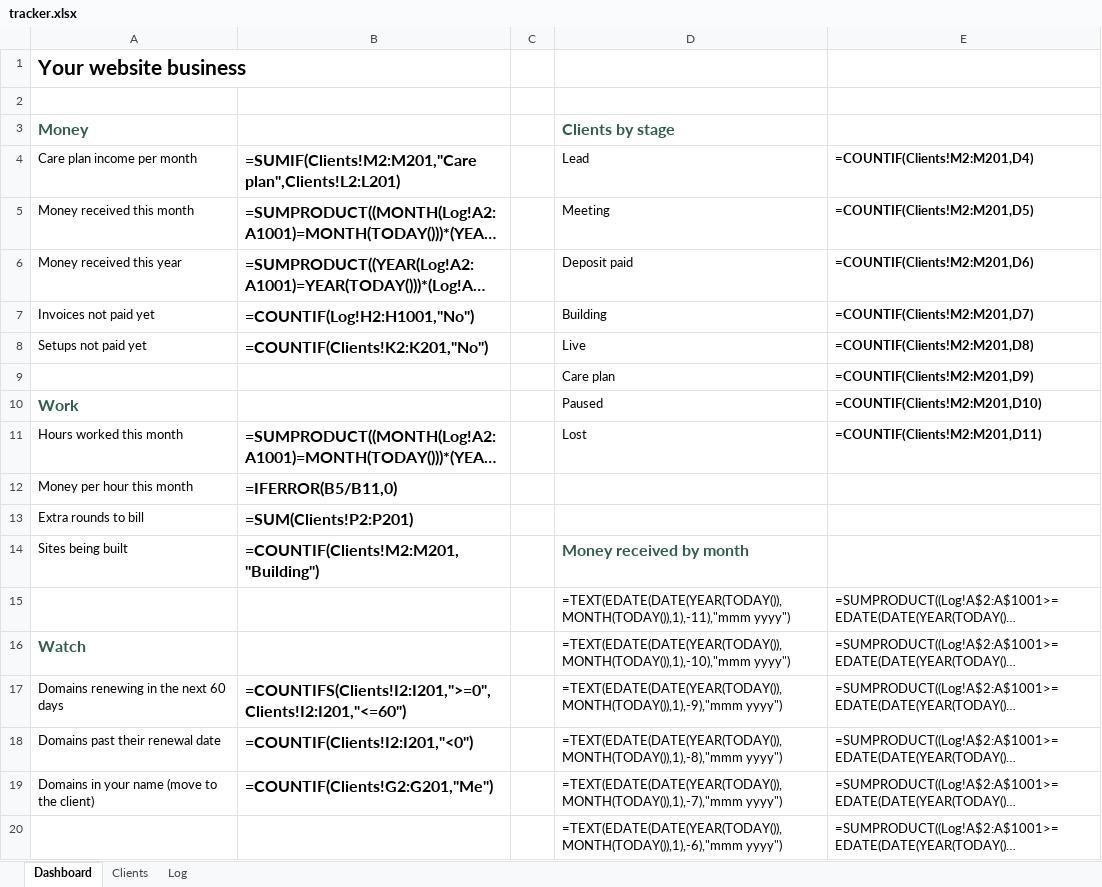
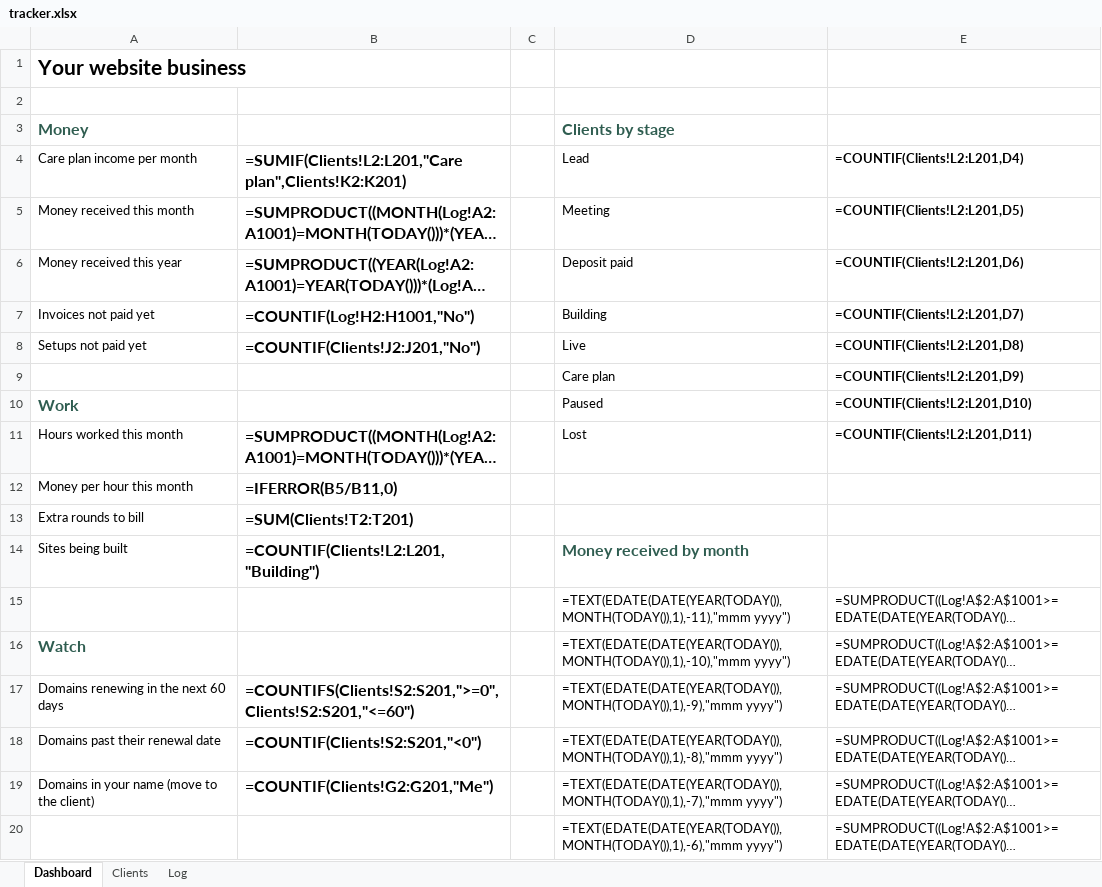
Before and after one commit to rode-0/landing-kit, an Excel workbook: tools/tracker/tracker.xlsx, sheet Dashboard, drawn as a sheet; only a part is shown; long unchanged cells end in …; values as stored, in another font and other column widths than the file's, no borders; formulas without a stored value are shown as written; charts and pictures not drawn; the diff covers the shown part only; the diff names each change by its address in the sheet, - before the commit and + after, or states it on an @@ line.

Commit message:
fix(tracker): typed columns in paste order, formulas moved to the end, Next step column
Pasting Claude's Clients row no longer overwrites Days until renewal or shifts Stage. Adds Enquiry,
Meeting and Marketing log types with a Source column and a Finding clients section on the Dashboard.

```diff
--- a/tools/tracker/tracker.xlsx (sheet Dashboard)
+++ b/tools/tracker/tracker.xlsx (sheet Dashboard)
-B4: =SUMIF(Clients!M2:M201,"Care plan",Clients!L2:L201)
+B4: =SUMIF(Clients!L2:L201,"Care plan",Clients!K2:K201)
-E4: =COUNTIF(Clients!M2:M201,D4)
+E4: =COUNTIF(Clients!L2:L201,D4)
-E5: =COUNTIF(Clients!M2:M201,D5)
+E5: =COUNTIF(Clients!L2:L201,D5)
-E6: =COUNTIF(Clients!M2:M201,D6)
+E6: =COUNTIF(Clients!L2:L201,D6)
-E7: =COUNTIF(Clients!M2:M201,D7)
+E7: =COUNTIF(Clients!L2:L201,D7)
-B8: =COUNTIF(Clients!K2:K201,"No")
+B8: =COUNTIF(Clients!J2:J201,"No")
-E8: =COUNTIF(Clients!M2:M201,D8)
+E8: =COUNTIF(Clients!L2:L201,D8)
-E9: =COUNTIF(Clients!M2:M201,D9)
+E9: =COUNTIF(Clients!L2:L201,D9)
-E10: =COUNTIF(Clients!M2:M201,D10)
+E10: =COUNTIF(Clients!L2:L201,D10)
-E11: =COUNTIF(Clients!M2:M201,D11)
+E11: =COUNTIF(Clients!L2:L201,D11)
-B13: =SUM(Clients!P2:P201)
+B13: =SUM(Clients!T2:T201)
-B14: =COUNTIF(Clients!M2:M201,"Building")
+B14: =COUNTIF(Clients!L2:L201,"Building")
-B17: =COUNTIFS(Clients!I2:I201,">=0",Clients!I2:I201,"<=60")
+B17: =COUNTIFS(Clients!S2:S201,">=0",Clients!S2:S201,"<=60")
-B18: =COUNTIF(Clients!I2:I201,"<0")
+B18: =COUNTIF(Clients!S2:S201,"<0")
```
Also changed, not shown: 8 added rows, 1 removed row and 10 edited cells elsewhere in this sheet, sheet Clients, sheet Log, 1 other file.
